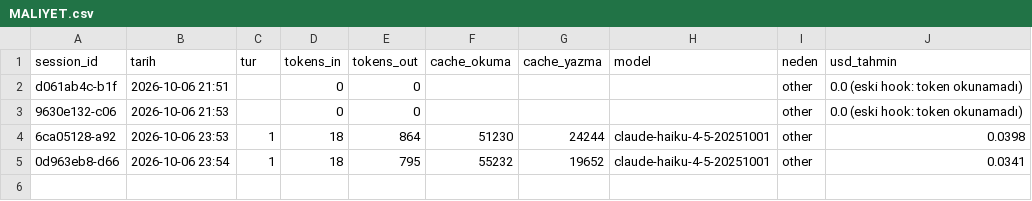
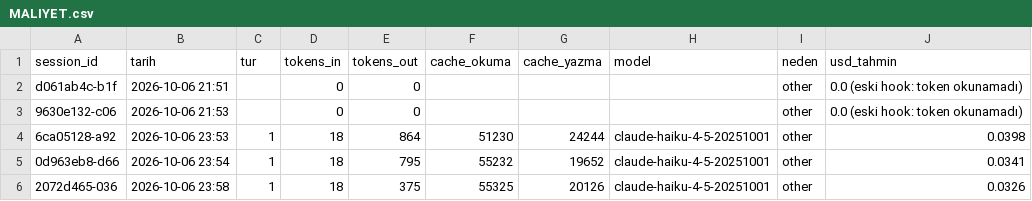
Before and after one commit to kaan4kbulut/4k-claude, a CSV file: 00-sistem/MALIYET.csv, drawn as a sheet; the diff names each change by its address in the sheet, - before the commit and + after, or states it on an @@ line.

```diff
--- a/00-sistem/MALIYET.csv
+++ b/00-sistem/MALIYET.csv
+row 6: 2072d465-036 | 2026-10-06 23:58 | 1 | 18 | 375 | 55325 | 20126 | claude-haiku-4-5-20251001 | other | 0.0326
```
Also changed, not shown: 12 other files.
